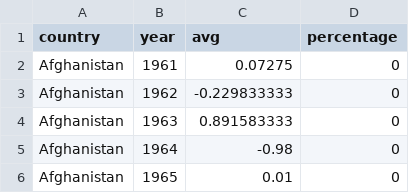
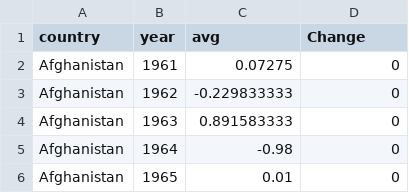
Before and after one commit to szhangg18/szhangg18.github.io, a CSV file: countryYearsMA2.csv, drawn as a sheet; only a part is shown.

Commit message:
Update countryYearsMA2.csv

```diff
--- a/countryYearsMA2.csv
+++ b/countryYearsMA2.csv
@@ -1,2 +1,2 @@
-country,year,avg,percentage
+country,year,avg,Change
 Afghanistan,1961,0.07275,0
```
